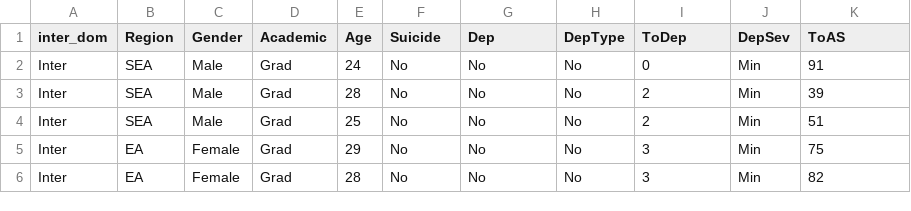
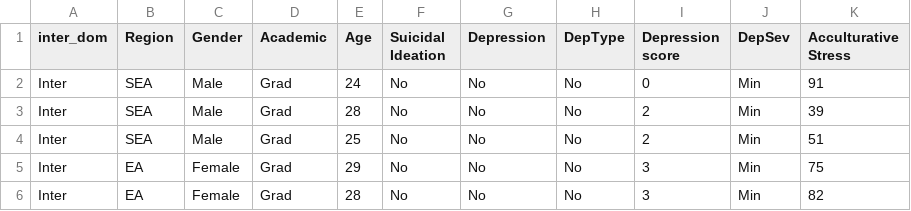
Before and after one commit to StojcheD/VDSS_Project, a CSV file: clean_data/japan_student_mental_health.csv, drawn as a sheet; only a part is shown.

```diff
--- a/clean_data/japan_student_mental_health.csv
+++ b/clean_data/japan_student_mental_health.csv
@@ -1,2 +1,2 @@
-inter_dom,Region,Gender,Academic,Age,Suicide,Dep,DepType,ToDep,DepSev,ToAS
+inter_dom,Region,Gender,Academic,Age,Suicidal Ideation,Depression,DepType,Depression score,DepSev,Acculturative Stress
 Inter,SEA,Male,Grad,24,No,No,No,0,Min,91
```
Also changed, not shown: clean_data/malaysia_clean_mental_health.csv, 5 other files.
